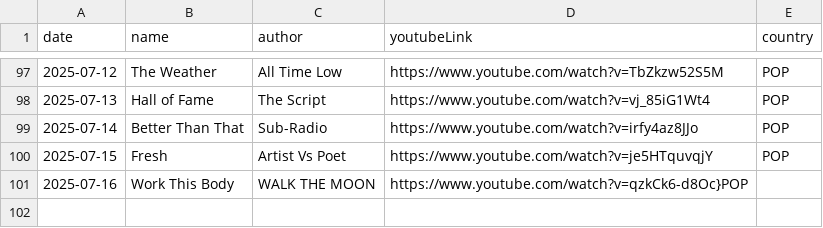
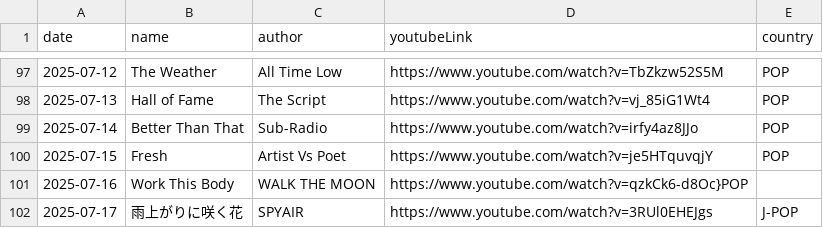
Before and after one commit to ju-nong/TodaySong, a CSV file: data/song.csv, drawn as a sheet; only a part is shown, gaps mark what is left out.

Commit message:
[feat] 2025-07-17 add song

```diff
--- a/data/song.csv
+++ b/data/song.csv
@@ -101 +101,2 @@ date|name|author|youtubeLink|country|
 2025-07-16|Work This Body|WALK THE MOON|https://www.youtube.com/watch?v=qzkCk6-d8Oc}POP|
+2025-07-17|雨上がりに咲く花|SPYAIR|https://www.youtube.com/watch?v=3RUl0EHEJgs|J-POP|
```
